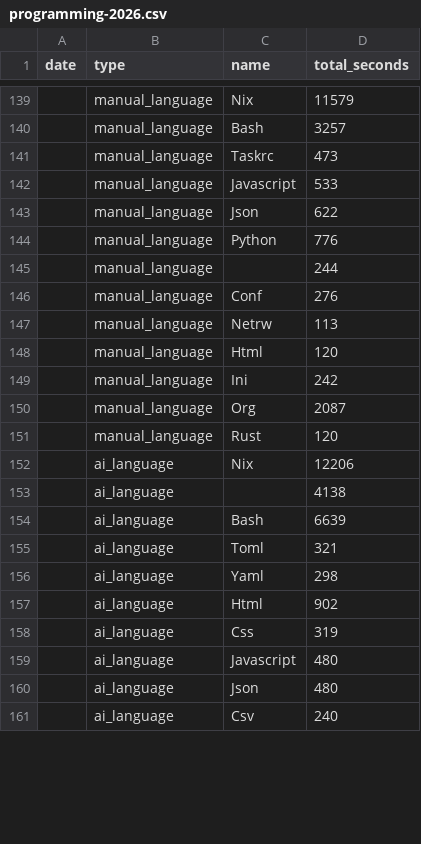
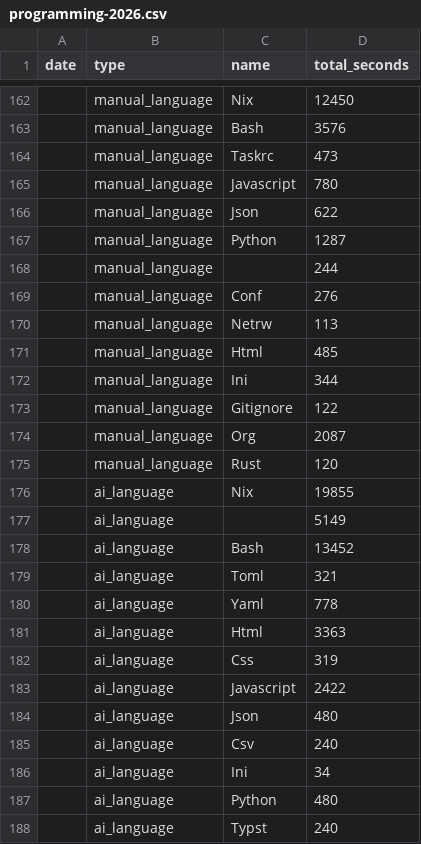
Before and after one commit to f0ldspace/blog, a CSV file: _data/programming-2026.csv, drawn as a sheet; only a part is shown, gaps mark what is left out; the diff covers the shown part only.

```diff
--- a/_data/programming-2026.csv
+++ b/_data/programming-2026.csv
@@ -139,7 +162,7 @@ date,type,name,total_seconds
-,manual_language,Nix,11579
-,manual_language,Bash,3257
+,manual_language,Nix,12450
+,manual_language,Bash,3576
 ,manual_language,Taskrc,473
-,manual_language,Javascript,533
+,manual_language,Javascript,780
 ,manual_language,Json,622
-,manual_language,Python,776
+,manual_language,Python,1287
 ,manual_language,,244
@@ -147,15 +170,19 @@ date,type,name,total_seconds
 ,manual_language,Netrw,113
-,manual_language,Html,120
-,manual_language,Ini,242
+,manual_language,Html,485
+,manual_language,Ini,344
+,manual_language,Gitignore,122
 ,manual_language,Org,2087
 ,manual_language,Rust,120
-,ai_language,Nix,12206
-,ai_language,,4138
-,ai_language,Bash,6639
+,ai_language,Nix,19855
+,ai_language,,5149
+,ai_language,Bash,13452
 ,ai_language,Toml,321
-,ai_language,Yaml,298
-,ai_language,Html,902
+,ai_language,Yaml,778
+,ai_language,Html,3363
 ,ai_language,Css,319
-,ai_language,Javascript,480
+,ai_language,Javascript,2422
 ,ai_language,Json,480
 ,ai_language,Csv,240
+,ai_language,Ini,34
+,ai_language,Python,480
+,ai_language,Typst,240
```
Also changed, not shown: 23 added rows and 16 edited cells elsewhere in this file, _data/anki-2026.csv, _data/anki-all.csv, 7 other files.
